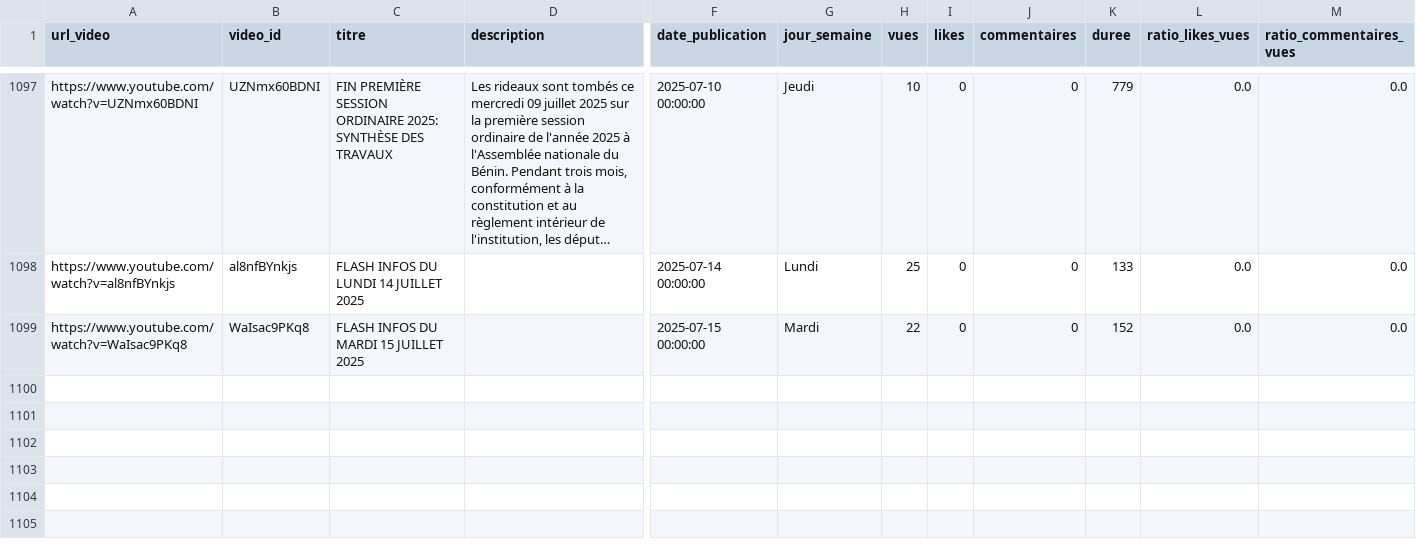
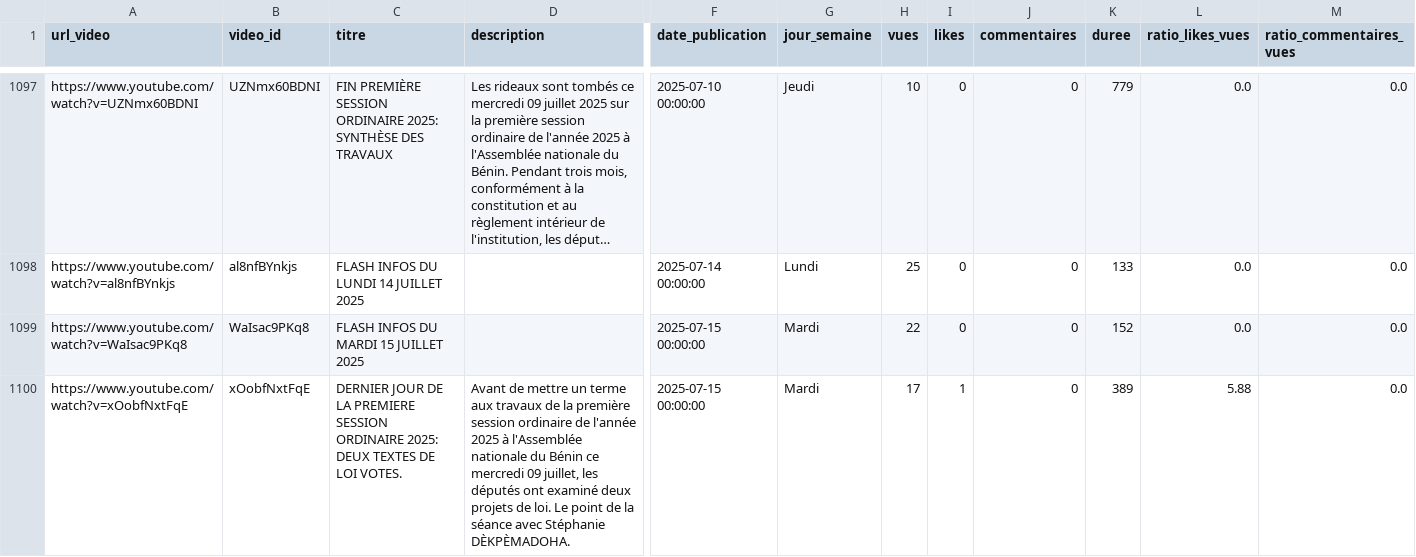
Before and after one commit to duv40/AN-Project, a CSV file: donnees.csv, drawn as a sheet; only a part is shown, gaps mark what is left out; long unchanged cells end in …; rows hold the shown columns only; the diff names each change by its address in the sheet, - before the commit and + after, or states it on an @@ line.

```diff
--- a/donnees.csv
+++ b/donnees.csv
+row 1100: https://www.youtube.com/watch?v=xOobfNxtFqE | xOobfNxtFqE | DERNIER JOUR DE LA PREMIERE SESSION ORDINAIRE 2025: DEUX TEXTES DE LOI VOTES. | Avant de mettre un terme aux travaux de la première session ordinaire de l'année 2025 à l'Assemblée nationale du Bénin ce mercredi 09 juillet, les députés ont examiné deux projets de loi. Le point de la séance avec Stéphanie DÈKPÈMADOHA. | 2025-07-15 00:00:00 | Mardi | 17 | 1 | 0 | 389 | 5.88 | 0.0
```
